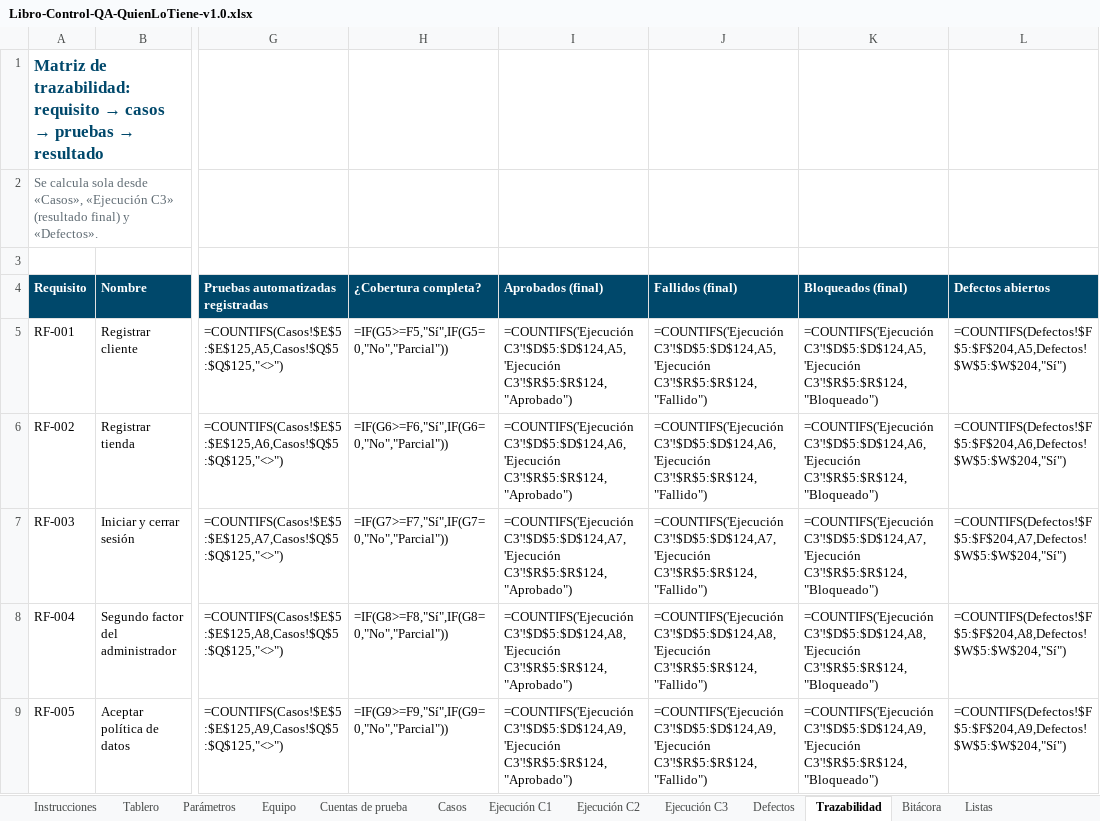
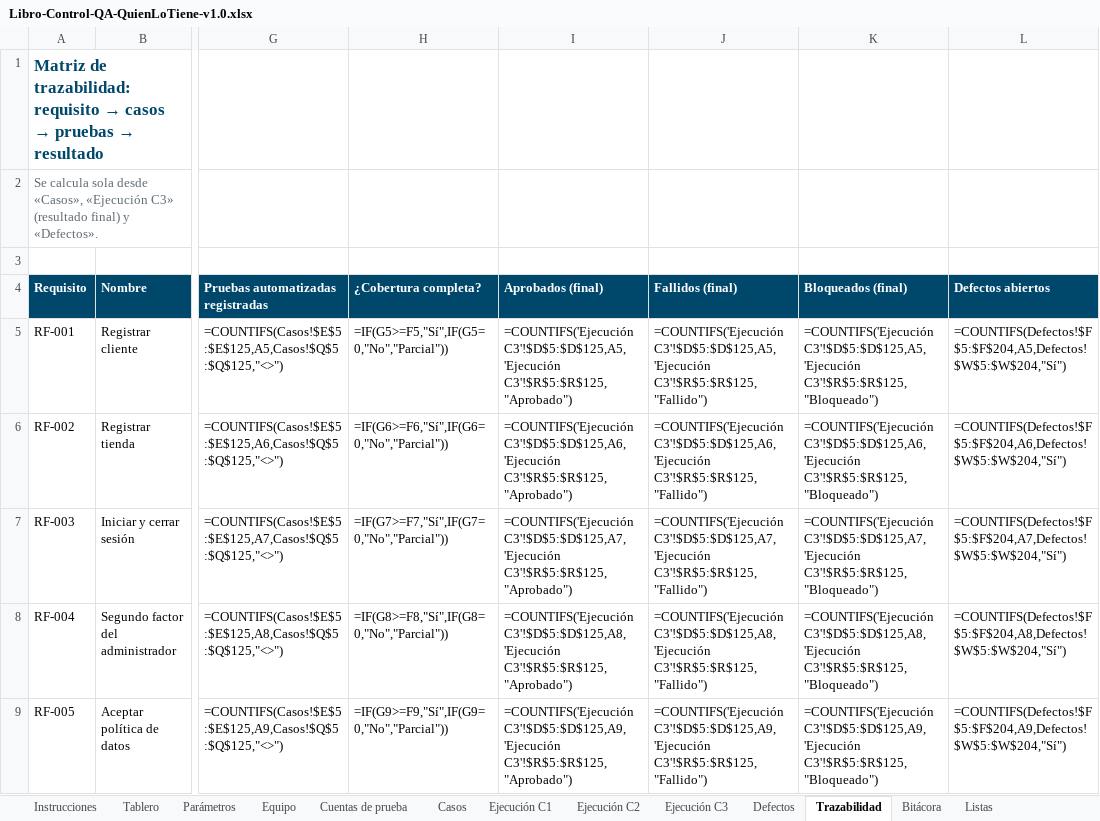
Before and after one commit to Daniel0442123/QuienLoTiene, an Excel workbook: docs/pruebas/entregables/Libro-Control-QA-QuienLoTiene-v1.0.xlsx, sheet Trazabilidad, drawn as a sheet; only a part is shown, gaps mark what is left out; values as stored, in another font and other column widths than the file's, no borders; formulas without a stored value are shown as written; conditional formats not drawn; the diff covers the shown part only; the diff names each change by its address in the sheet, - before the commit and + after, or states it on an @@ line.

```diff
--- a/docs/pruebas/entregables/Libro-Control-QA-QuienLoTiene-v1.0.xlsx (sheet Trazabilidad)
+++ b/docs/pruebas/entregables/Libro-Control-QA-QuienLoTiene-v1.0.xlsx (sheet Trazabilidad)
-I5 (Aprobados (final)): =COUNTIFS('Ejecución C3'!$D$5:$D$124,A5,'Ejecución C3'!$R$5:$R$124,"Aprobado")
+I5 (Aprobados (final)): =COUNTIFS('Ejecución C3'!$D$5:$D$125,A5,'Ejecución C3'!$R$5:$R$125,"Aprobado")
-J5 (Fallidos (final)): =COUNTIFS('Ejecución C3'!$D$5:$D$124,A5,'Ejecución C3'!$R$5:$R$124,"Fallido")
+J5 (Fallidos (final)): =COUNTIFS('Ejecución C3'!$D$5:$D$125,A5,'Ejecución C3'!$R$5:$R$125,"Fallido")
-K5 (Bloqueados (final)): =COUNTIFS('Ejecución C3'!$D$5:$D$124,A5,'Ejecución C3'!$R$5:$R$124,"Bloqueado")
+K5 (Bloqueados (final)): =COUNTIFS('Ejecución C3'!$D$5:$D$125,A5,'Ejecución C3'!$R$5:$R$125,"Bloqueado")
-I6 (Aprobados (final)): =COUNTIFS('Ejecución C3'!$D$5:$D$124,A6,'Ejecución C3'!$R$5:$R$124,"Aprobado")
+I6 (Aprobados (final)): =COUNTIFS('Ejecución C3'!$D$5:$D$125,A6,'Ejecución C3'!$R$5:$R$125,"Aprobado")
-J6 (Fallidos (final)): =COUNTIFS('Ejecución C3'!$D$5:$D$124,A6,'Ejecución C3'!$R$5:$R$124,"Fallido")
+J6 (Fallidos (final)): =COUNTIFS('Ejecución C3'!$D$5:$D$125,A6,'Ejecución C3'!$R$5:$R$125,"Fallido")
-K6 (Bloqueados (final)): =COUNTIFS('Ejecución C3'!$D$5:$D$124,A6,'Ejecución C3'!$R$5:$R$124,"Bloqueado")
+K6 (Bloqueados (final)): =COUNTIFS('Ejecución C3'!$D$5:$D$125,A6,'Ejecución C3'!$R$5:$R$125,"Bloqueado")
-I7 (Aprobados (final)): =COUNTIFS('Ejecución C3'!$D$5:$D$124,A7,'Ejecución C3'!$R$5:$R$124,"Aprobado")
+I7 (Aprobados (final)): =COUNTIFS('Ejecución C3'!$D$5:$D$125,A7,'Ejecución C3'!$R$5:$R$125,"Aprobado")
-J7 (Fallidos (final)): =COUNTIFS('Ejecución C3'!$D$5:$D$124,A7,'Ejecución C3'!$R$5:$R$124,"Fallido")
+J7 (Fallidos (final)): =COUNTIFS('Ejecución C3'!$D$5:$D$125,A7,'Ejecución C3'!$R$5:$R$125,"Fallido")
-K7 (Bloqueados (final)): =COUNTIFS('Ejecución C3'!$D$5:$D$124,A7,'Ejecución C3'!$R$5:$R$124,"Bloqueado")
+K7 (Bloqueados (final)): =COUNTIFS('Ejecución C3'!$D$5:$D$125,A7,'Ejecución C3'!$R$5:$R$125,"Bloqueado")
-I8 (Aprobados (final)): =COUNTIFS('Ejecución C3'!$D$5:$D$124,A8,'Ejecución C3'!$R$5:$R$124,"Aprobado")
+I8 (Aprobados (final)): =COUNTIFS('Ejecución C3'!$D$5:$D$125,A8,'Ejecución C3'!$R$5:$R$125,"Aprobado")
-J8 (Fallidos (final)): =COUNTIFS('Ejecución C3'!$D$5:$D$124,A8,'Ejecución C3'!$R$5:$R$124,"Fallido")
+J8 (Fallidos (final)): =COUNTIFS('Ejecución C3'!$D$5:$D$125,A8,'Ejecución C3'!$R$5:$R$125,"Fallido")
-K8 (Bloqueados (final)): =COUNTIFS('Ejecución C3'!$D$5:$D$124,A8,'Ejecución C3'!$R$5:$R$124,"Bloqueado")
+K8 (Bloqueados (final)): =COUNTIFS('Ejecución C3'!$D$5:$D$125,A8,'Ejecución C3'!$R$5:$R$125,"Bloqueado")
-I9 (Aprobados (final)): =COUNTIFS('Ejecución C3'!$D$5:$D$124,A9,'Ejecución C3'!$R$5:$R$124,"Aprobado")
+I9 (Aprobados (final)): =COUNTIFS('Ejecución C3'!$D$5:$D$125,A9,'Ejecución C3'!$R$5:$R$125,"Aprobado")
-J9 (Fallidos (final)): =COUNTIFS('Ejecución C3'!$D$5:$D$124,A9,'Ejecución C3'!$R$5:$R$124,"Fallido")
+J9 (Fallidos (final)): =COUNTIFS('Ejecución C3'!$D$5:$D$125,A9,'Ejecución C3'!$R$5:$R$125,"Fallido")
-K9 (Bloqueados (final)): =COUNTIFS('Ejecución C3'!$D$5:$D$124,A9,'Ejecución C3'!$R$5:$R$124,"Bloqueado")
+K9 (Bloqueados (final)): =COUNTIFS('Ejecución C3'!$D$5:$D$125,A9,'Ejecución C3'!$R$5:$R$125,"Bloqueado")
```
Also changed, not shown: 189 edited cells elsewhere in this sheet, sheet Ejecución C3, sheet Tablero, sheet Bitácora, docs/gestion/entregables/Control-de-Cambios-QuienLoTiene.xlsx, 9 other files.
